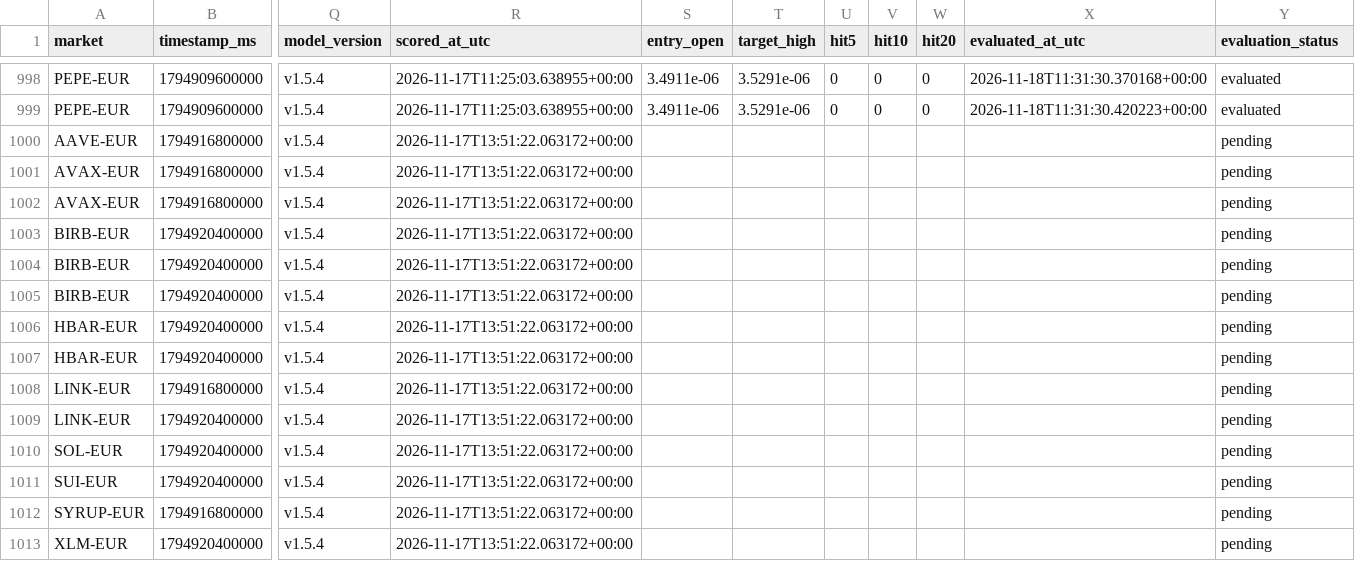
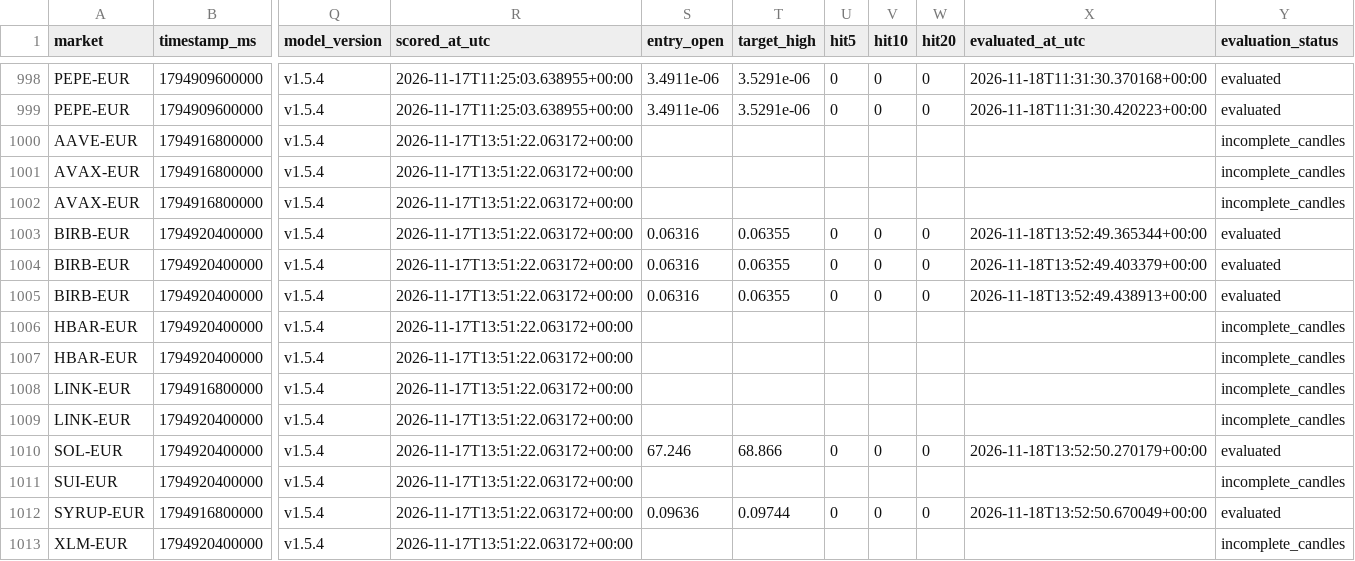
Before and after one commit to 4IN-LYS/bitvavo-radar, a CSV file: alerts.csv, drawn as a sheet; only a part is shown, gaps mark what is left out; the diff covers the shown part only; the diff names each change by its address in the sheet, - before the commit and + after, or states it on an @@ line.

```diff
--- a/alerts.csv
+++ b/alerts.csv
-Y1000:Y1002 (evaluation_status): pending
+Y1000:Y1002 (evaluation_status): incomplete_candles
-S1003:S1005 (entry_open): (empty)
+S1003:S1005 (entry_open): 0.06316
-T1003:T1005 (target_high): (empty)
+T1003:T1005 (target_high): 0.06355
-U1003:U1005 (hit5): (empty)
+U1003:U1005 (hit5): 0
-V1003:V1005 (hit10): (empty)
+V1003:V1005 (hit10): 0
-W1003:W1005 (hit20): (empty)
+W1003:W1005 (hit20): 0
-X1003 (evaluated_at_utc): (empty)
+X1003 (evaluated_at_utc): 2026-11-18T13:52:49.365344+00:00
-Y1003:Y1005 (evaluation_status): pending
+Y1003:Y1005 (evaluation_status): evaluated
-X1004 (evaluated_at_utc): (empty)
+X1004 (evaluated_at_utc): 2026-11-18T13:52:49.403379+00:00
-X1005 (evaluated_at_utc): (empty)
+X1005 (evaluated_at_utc): 2026-11-18T13:52:49.438913+00:00
-Y1006:Y1009 (evaluation_status): pending
+Y1006:Y1009 (evaluation_status): incomplete_candles
-S1010 (entry_open): (empty)
+S1010 (entry_open): 67.246
-T1010 (target_high): (empty)
+T1010 (target_high): 68.866
-U1010 (hit5): (empty)
+U1010 (hit5): 0
-V1010 (hit10): (empty)
+V1010 (hit10): 0
-W1010 (hit20): (empty)
+W1010 (hit20): 0
-X1010 (evaluated_at_utc): (empty)
+X1010 (evaluated_at_utc): 2026-11-18T13:52:50.270179+00:00
-Y1010 (evaluation_status): pending
+Y1010 (evaluation_status): evaluated
-Y1011 (evaluation_status): pending
+Y1011 (evaluation_status): incomplete_candles
-S1012 (entry_open): (empty)
+S1012 (entry_open): 0.09636
-T1012 (target_high): (empty)
+T1012 (target_high): 0.09744
-U1012 (hit5): (empty)
+U1012 (hit5): 0
-V1012 (hit10): (empty)
+V1012 (hit10): 0
-W1012 (hit20): (empty)
+W1012 (hit20): 0
-X1012 (evaluated_at_utc): (empty)
+X1012 (evaluated_at_utc): 2026-11-18T13:52:50.670049+00:00
-Y1012 (evaluation_status): pending
+Y1012 (evaluation_status): evaluated
-Y1013 (evaluation_status): pending
+Y1013 (evaluation_status): incomplete_candles
```
Also changed, not shown: 35 edited cells elsewhere in this file, 1 other file.
